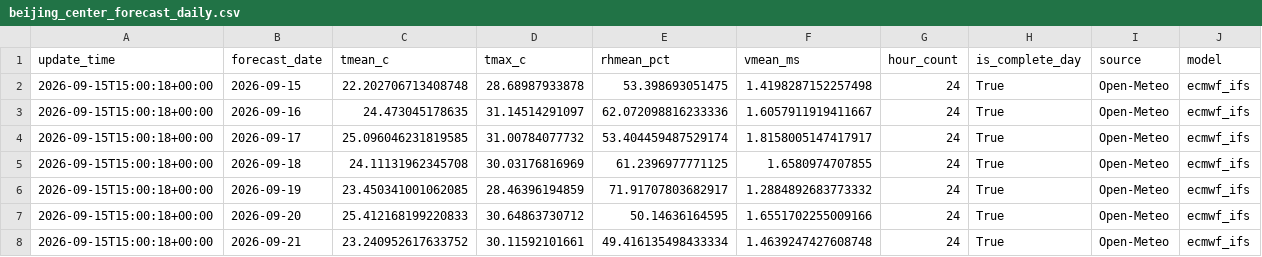
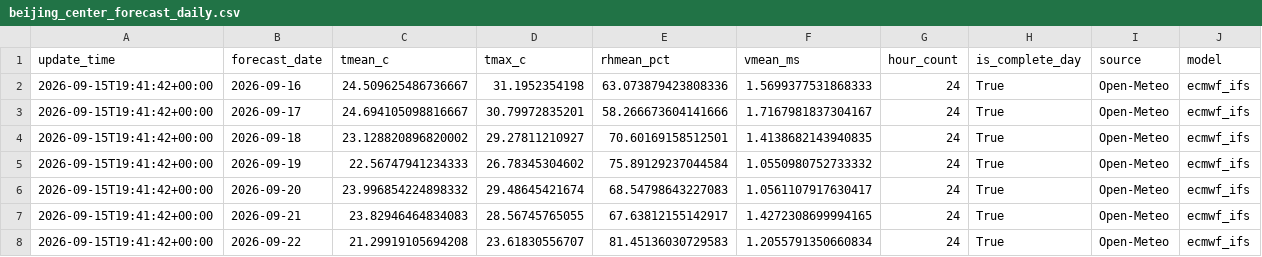
Before and after one commit to xiiiiiiiiiiier/beijing-heat-risk-forecast, a CSV file: data/current/beijing_center_forecast_daily.csv, drawn as a sheet.

```diff
--- a/data/current/beijing_center_forecast_daily.csv
+++ b/data/current/beijing_center_forecast_daily.csv
@@ -1,8 +1,8 @@
 update_time,forecast_date,tmean_c,tmax_c,rhmean_pct,vmean_ms,hour_count,is_complete_day,source,model
-2026-09-15T15:00:18+00:00,2026-09-15,22.202706713408748,28.68987933878,53.398693051475,1.4198287152257498,24,True,Open-Meteo,ecmwf_ifs
-2026-09-15T15:00:18+00:00,2026-09-16,24.473045178635,31.14514291097,62.072098816233336,1.6057911919411667,24,True,Open-Meteo,ecmwf_ifs
-2026-09-15T15:00:18+00:00,2026-09-17,25.096046231819585,31.00784077732,53.404459487529174,1.8158005147417917,24,True,Open-Meteo,ecmwf_ifs
-2026-09-15T15:00:18+00:00,2026-09-18,24.11131962345708,30.03176816969,61.2396977771125,1.6580974707855,24,True,Open-Meteo,ecmwf_ifs
-2026-09-15T15:00:18+00:00,2026-09-19,23.450341001062085,28.46396194859,71.91707803682917,1.2884892683773332,24,True,Open-Meteo,ecmwf_ifs
-2026-09-15T15:00:18+00:00,2026-09-20,25.412168199220833,30.64863730712,50.14636164595,1.6551702255009166,24,True,Open-Meteo,ecmwf_ifs
-2026-09-15T15:00:18+00:00,2026-09-21,23.240952617633752,30.11592101661,49.416135498433334,1.4639247427608748,24,True,Open-Meteo,ecmwf_ifs
+2026-09-15T19:41:42+00:00,2026-09-16,24.509625486736667,31.1952354198,63.073879423808336,1.5699377531868333,24,True,Open-Meteo,ecmwf_ifs
+2026-09-15T19:41:42+00:00,2026-09-17,24.694105098816667,30.79972835201,58.266673604141666,1.7167981837304167,24,True,Open-Meteo,ecmwf_ifs
+2026-09-15T19:41:42+00:00,2026-09-18,23.128820896820002,29.27811210927,70.60169158512501,1.4138682143940835,24,True,Open-Meteo,ecmwf_ifs
+2026-09-15T19:41:42+00:00,2026-09-19,22.56747941234333,26.78345304602,75.89129237044584,1.0550980752733332,24,True,Open-Meteo,ecmwf_ifs
+2026-09-15T19:41:42+00:00,2026-09-20,23.996854224898332,29.48645421674,68.54798643227083,1.0561107917630417,24,True,Open-Meteo,ecmwf_ifs
+2026-09-15T19:41:42+00:00,2026-09-21,23.82946464834083,28.56745765055,67.63812155142917,1.4272308699994165,24,True,Open-Meteo,ecmwf_ifs
+2026-09-15T19:41:42+00:00,2026-09-22,21.29919105694208,23.61830556707,81.45136030729583,1.2055791350660834,24,True,Open-Meteo,ecmwf_ifs
```
Also changed, not shown: data/current/beijing_center_forecast_hourly.csv, data/processed/beijing_center_health_risk.csv.
